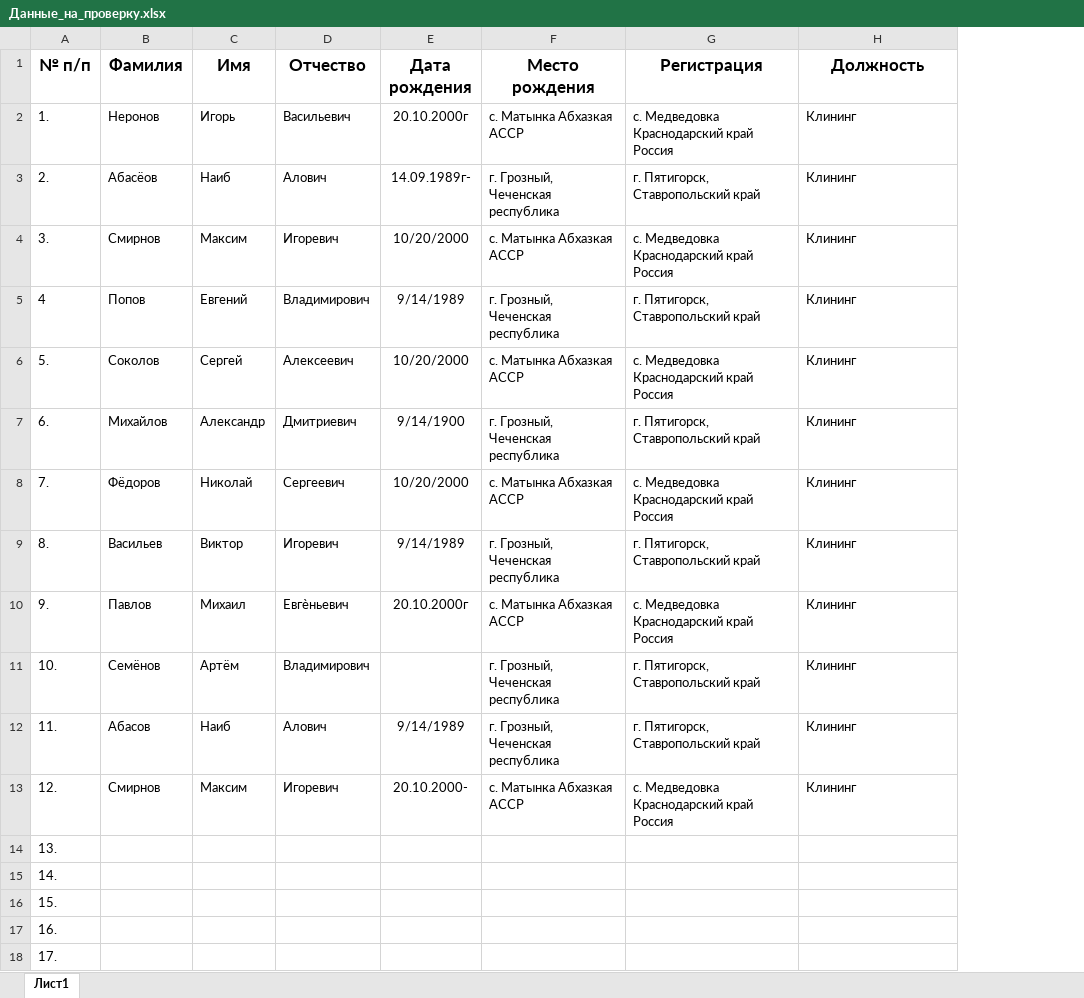
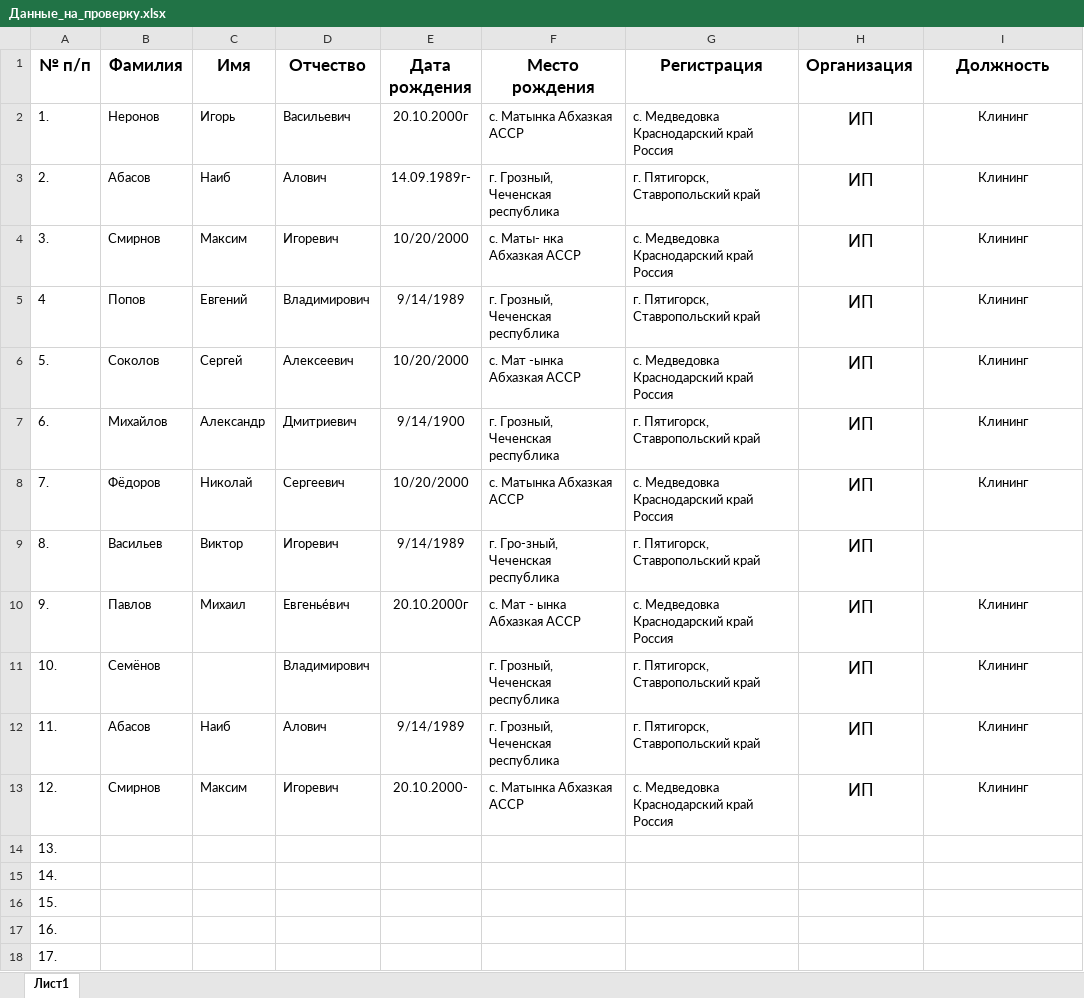
Before and after one commit to Jail07/AccreditationApp, an Excel workbook: Данные_на_проверку.xlsx, sheet Лист1, drawn as a sheet; only a part is shown; values as stored, in another font and other column widths than the file's, no borders; addresses are those after the commit; the diff names each change by its address in the sheet, - before the commit and + after, or states it on an @@ line.

```diff
--- a/Данные_на_проверку.xlsx (sheet Лист1)
+++ b/Данные_на_проверку.xlsx (sheet Лист1)
+column H (Организация), rows 2-13: all ИП
-I2:I8 alignment: left
+I2:I8 alignment: center
-B3 (Фамилия): Абасёов
+B3 (Фамилия): Абасов
-F4 (Место рождения): с. Матынка Абхазкая АССР
+F4 (Место рождения): с. Маты- нка Абхазкая АССР
-F6 (Место рождения): с. Матынка Абхазкая АССР
+F6 (Место рождения): с. Мат -ынка Абхазкая АССР
-F9 (Место рождения): г. Грозный, Чеченская республика
+F9 (Место рождения): г. Гро-зный, Чеченская республика
-I9 (Должность): Клининг
+I9 (Должность): (empty)
-D10 (Отчество): Евгѐньевич
+D10 (Отчество): Евгенье́вич
-F10 (Место рождения): с. Матынка Абхазкая АССР
+F10 (Место рождения): с. Мат - ынка Абхазкая АССР
-I10:I13 alignment: left
+I10:I13 alignment: center
-C11 (Имя): Артём
+C11 (Имя): (empty)
```
Also changed, not shown: 8 other files.
